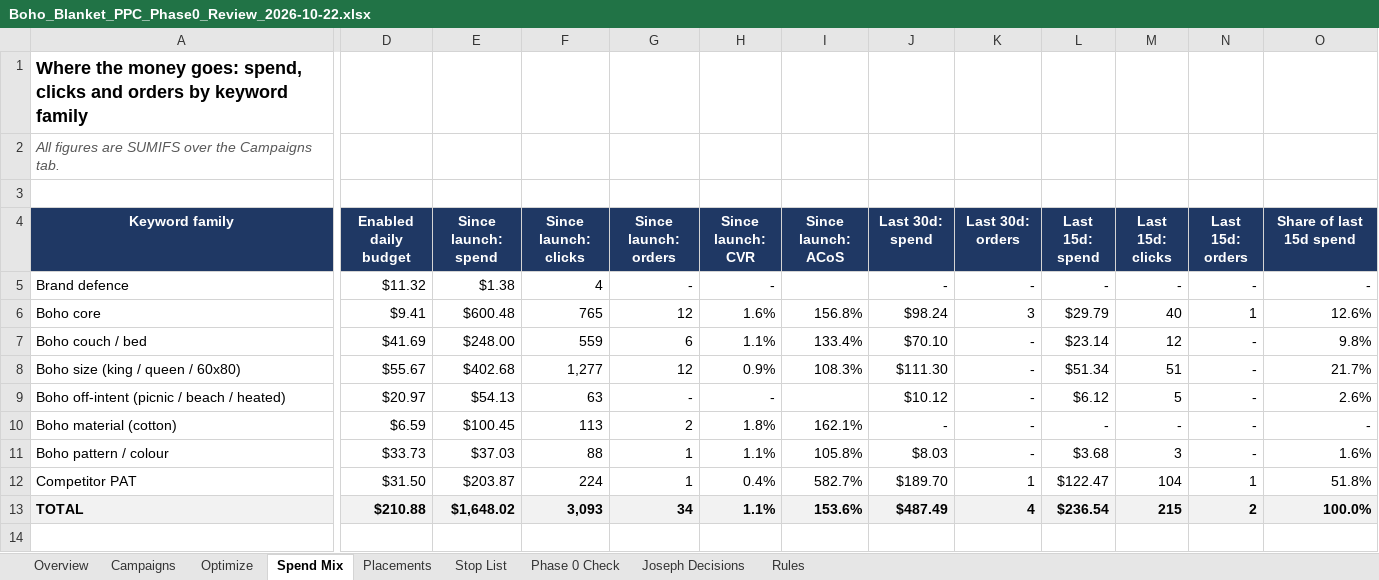
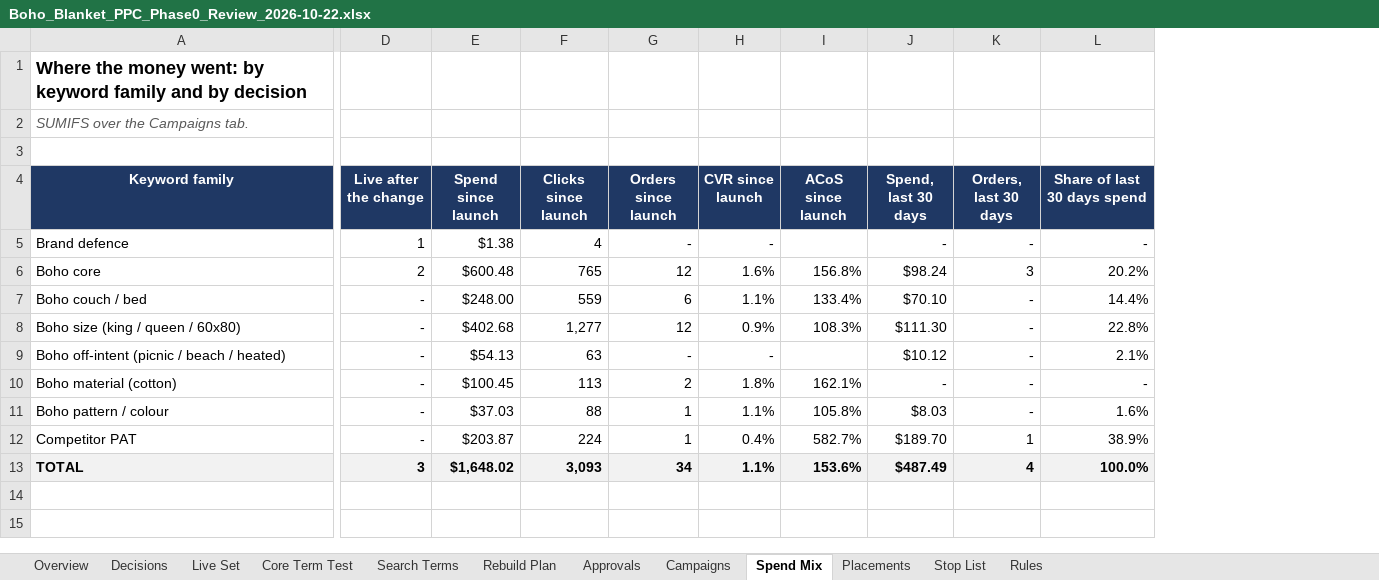
Before and after one commit to zarlish-web/PPC-Audit-, an Excel workbook: reviews/Boho_Blanket_PPC_Phase0_Review_2026-10-22.xlsx, sheet Spend Mix, drawn as a sheet; only a part is shown, gaps mark what is left out; values as stored, in another font and other column widths than the file's, no borders; conditional formats not drawn; removed rows and columns are numbered as before the commit, all else as after; rows hold the shown columns only; the diff covers the shown part only; the diff names each change by its address in the sheet, - before the commit and + after, or states it on an @@ line.

```diff
--- a/reviews/Boho_Blanket_PPC_Phase0_Review_2026-10-22.xlsx (sheet Spend Mix)
+++ b/reviews/Boho_Blanket_PPC_Phase0_Review_2026-10-22.xlsx (sheet Spend Mix)
-sheet tab: Optimize
+sheet tab: Live Set
-sheet tab: Phase 0 Check
+sheet tab: Approvals
-sheet tab: Joseph Decisions
+sheet tab: Decisions
+sheet tab: Core Term Test
+sheet tab: Search Terms
+sheet tab: Rebuild Plan
@@ sheet tab order changed: Overview | Decisions | Live Set | Core Term Test | Search Terms | Rebuild Plan | Approvals | Campaigns | Spend Mix | Placements | Stop List | Rules @@
-column D (Enabled daily budget), rows 5-13: $11.32 | $9.41 | $41.69 | $55.67 | $20.97 | $6.59 | $33.73 | $31.50 | $210.88
+column D (Live after the change), rows 5-13: 1 | 2 | - | - | - | - | - | - | 3
-column L (Last 15d: spend), rows 5-13: - | $29.79 | $23.14 | $51.34 | $6.12 | - | $3.68 | $122.47 | $236.54
-column M (Last 15d: clicks), rows 5-13: - | 40 | 12 | 51 | 5 | - | 3 | 104 | 215
-column N (Last 15d: orders), rows 5-13: - | 1 | - | - | - | - | - | 1 | 2
-A1 (Keyword family): …the money goes: spend, clicks and orders by keyword family
+A1 (Keyword family): …the money went: by keyword family and by decision
-A2 (Keyword family): All figures are SUMIFS over the Campaigns tab.
+A2 (Keyword family): SUMIFS over the Campaigns tab.
-E4: Since launch: spend
+E4: Spend since launch
-F4: Since launch: clicks
+F4: Clicks since launch
-G4: Since launch: orders
+G4: Orders since launch
-H4: Since launch: CVR
+H4: CVR since launch
-I4: Since launch: ACoS
+I4: ACoS since launch
-J4: Last 30d: spend
+J4: Spend, last 30 days
-K4: Last 30d: orders
+K4: Orders, last 30 days
-L4: Share of last 15d spend
+L4: Share of last 30 days spend
-L6 (Share of last 30 days spend): 12.6%
+L6 (Share of last 30 days spend): 20.2%
-L7 (Share of last 30 days spend): 9.8%
+L7 (Share of last 30 days spend): 14.4%
-L8 (Share of last 30 days spend): 21.7%
+L8 (Share of last 30 days spend): 22.8%
-L9 (Share of last 30 days spend): 2.6%
+L9 (Share of last 30 days spend): 2.1%
-L12 (Share of last 30 days spend): 51.8%
+L12 (Share of last 30 days spend): 38.9%
-row 14: (empty)
```
Also changed, not shown: 10 removed rows elsewhere in this sheet, sheet Live Set, sheet Overview, sheet Rules, sheet Approvals, sheet Campaigns, sheet Stop List, 1 more sheet, formulas that keep their value, charts or pictures.
